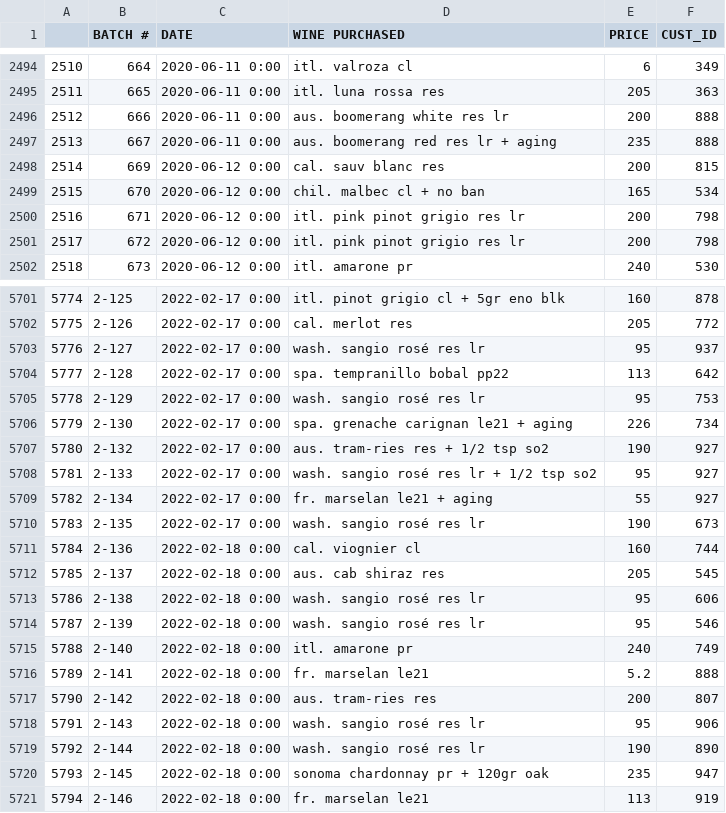
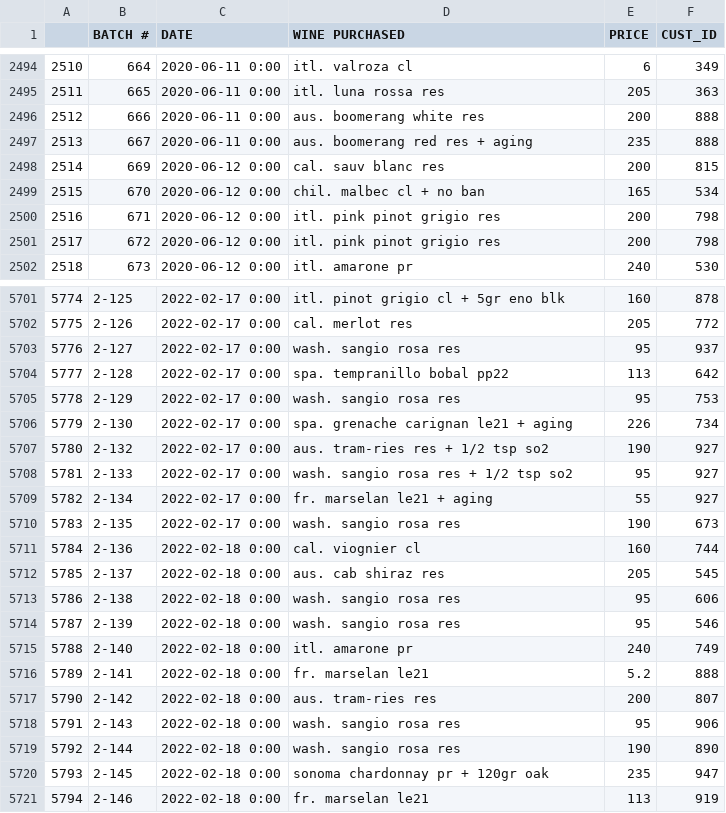
Before and after one commit to pjlcharlton/wine_sales_analysis, a CSV file: wine_sales_archive_anonymous.csv, drawn as a sheet; only a part is shown, gaps mark what is left out; the diff covers the shown part only.

```diff
--- a/wine_sales_archive_anonymous.csv
+++ b/wine_sales_archive_anonymous.csv
@@ -2495,8 +2495,8 @@
 2511,665,2020-06-11 0:00,itl. luna rossa res,205,363
-2512,666,2020-06-11 0:00,aus. boomerang white res lr,200,888
-2513,667,2020-06-11 0:00,aus. boomerang red res lr + aging,235,888
+2512,666,2020-06-11 0:00,aus. boomerang white res,200,888
+2513,667,2020-06-11 0:00,aus. boomerang red res + aging,235,888
 2514,669,2020-06-12 0:00,cal. sauv blanc res,200,815
 2515,670,2020-06-12 0:00,chil. malbec cl + no ban,165,534
-2516,671,2020-06-12 0:00,itl. pink pinot grigio res lr,200,798
-2517,672,2020-06-12 0:00,itl. pink pinot grigio res lr,200,798
+2516,671,2020-06-12 0:00,itl. pink pinot grigio res,200,798
+2517,672,2020-06-12 0:00,itl. pink pinot grigio res,200,798
 2518,673,2020-06-12 0:00,itl. amarone pr,240,530
@@ -5702,14 +5702,14 @@
 5775,2-126,2022-02-17 0:00,cal. merlot res,205,772
-5776,2-127,2022-02-17 0:00,wash. sangio rosé res lr,95,937
+5776,2-127,2022-02-17 0:00,wash. sangio rosa res,95,937
 5777,2-128,2022-02-17 0:00,spa. tempranillo bobal pp22,113,642
-5778,2-129,2022-02-17 0:00,wash. sangio rosé res lr,95,753
+5778,2-129,2022-02-17 0:00,wash. sangio rosa res,95,753
 5779,2-130,2022-02-17 0:00,spa. grenache carignan le21 + aging ,226,734
 5780,2-132,2022-02-17 0:00,aus. tram-ries res + 1/2 tsp so2,190,927
-5781,2-133,2022-02-17 0:00,wash. sangio rosé res lr + 1/2 tsp so2,95,927
+5781,2-133,2022-02-17 0:00,wash. sangio rosa res + 1/2 tsp so2,95,927
 5782,2-134,2022-02-17 0:00,fr. marselan le21 + aging,55,927
-5783,2-135,2022-02-17 0:00,wash. sangio rosé res lr,190,673
+5783,2-135,2022-02-17 0:00,wash. sangio rosa res,190,673
 5784,2-136,2022-02-18 0:00,cal. viognier cl,160,744
 5785,2-137,2022-02-18 0:00,aus. cab shiraz res,205,545
-5786,2-138,2022-02-18 0:00,wash. sangio rosé res lr,95,606
-5787,2-139,2022-02-18 0:00,wash. sangio rosé res lr,95,546
+5786,2-138,2022-02-18 0:00,wash. sangio rosa res,95,606
+5787,2-139,2022-02-18 0:00,wash. sangio rosa res,95,546
 5788,2-140,2022-02-18 0:00,itl. amarone pr,240,749
@@ -5717,4 +5717,4 @@
 5790,2-142,2022-02-18 0:00,aus. tram-ries res,200,807
-5791,2-143,2022-02-18 0:00,wash. sangio rosé res lr,95,906
-5792,2-144,2022-02-18 0:00,wash. sangio rosé res lr,190,890
+5791,2-143,2022-02-18 0:00,wash. sangio rosa res,95,906
+5792,2-144,2022-02-18 0:00,wash. sangio rosa res,190,890
 5793,2-145,2022-02-18 0:00,sonoma chardonnay pr + 120gr oak,235,947
```
Also changed, not shown: 185 edited cells elsewhere in this file.
